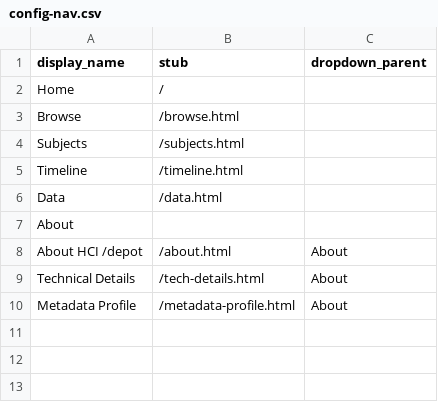
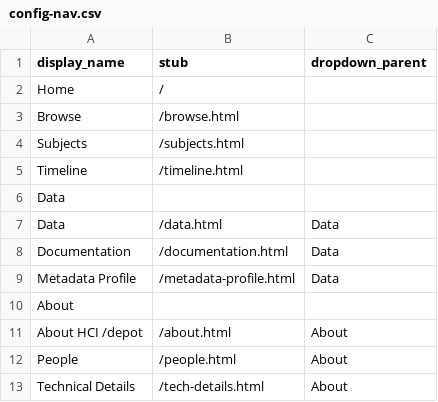
Before and after one commit to sayheyakanksha/hcidepot, a CSV file: _data/config-nav.csv, drawn as a sheet.

Commit message:
About and data pages update
- Added data pages, fixed format
- Added about pages
- Added pdf folder in assets to pdf embeds in pages

```diff
--- a/_data/config-nav.csv
+++ b/_data/config-nav.csv
@@ -5,6 +5,9 @@ Subjects,/subjects.html,
 Timeline,/timeline.html,
-Data,/data.html,
+Data,,
+Data,/data.html,Data
+Documentation,/documentation.html,Data
+Metadata Profile,/metadata-profile.html,Data
 About,,
 About HCI /depot,/about.html,About
+People,/people.html,About
 Technical Details,/tech-details.html,About
-Metadata Profile,/metadata-profile.html,About
```
Also changed, not shown: _data/hcidepot.csv, 14 other files.
